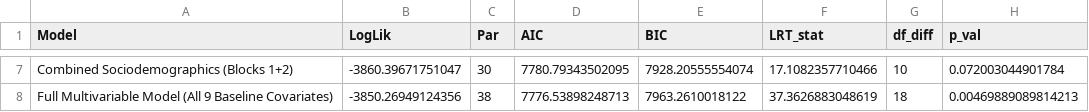
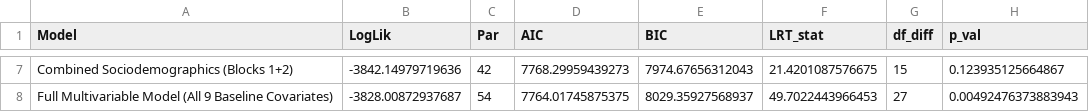
Before and after one commit to olizardo/netsense-finite-mixture-taste-trajectories, a CSV file: Cache/summaries/bivariate_concomitant_blocks.csv, drawn as a sheet; only a part is shown, gaps mark what is left out; the diff covers the shown part only.

```diff
--- a/Cache/summaries/bivariate_concomitant_blocks.csv
+++ b/Cache/summaries/bivariate_concomitant_blocks.csv
@@ -7,2 +7,2 @@
-"Combined Sociodemographics (Blocks 1+2)",-3860.39671751047,30,7780.79343502095,7928.20555554074,17.1082357710466,10,0.072003044901784
-"Full Multivariable Model (All 9 Baseline Covariates)",-3850.26949124356,38,7776.53898248713,7963.2610018122,37.3626883048619,18,0.00469889089814213
+"Combined Sociodemographics (Blocks 1+2)",-3842.14979719636,42,7768.29959439273,7974.67656312043,21.4201087576675,15,0.123935125664867
+"Full Multivariable Model (All 9 Baseline Covariates)",-3828.00872937687,54,7764.01745875375,8029.35927568937,49.7022443966453,27,0.00492476373883943
```
Also changed, not shown: 32 edited cells elsewhere in this file, Cache/summaries/bivariate_multinomial_coefficients.csv, 9 other files.
